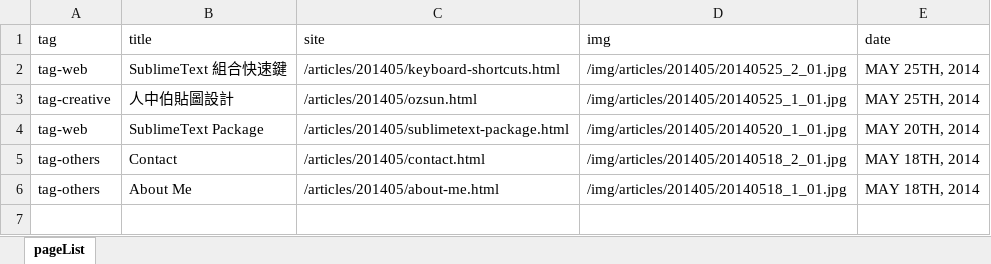
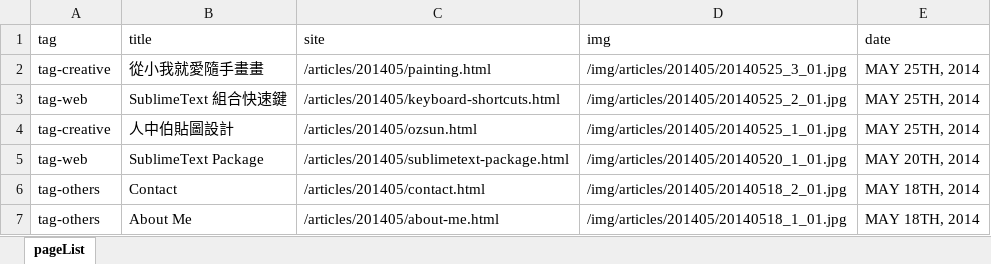
Before and after one commit to oxxostudio/oxxostudio.github.io, an Excel workbook: excel/pageList.xlsx, sheet pageList, drawn as a sheet; values as stored, in another font and other column widths than the file's, no borders; the diff names each change by its address in the sheet, - before the commit and + after, or states it on an @@ line.

Commit message:
add painting.html

```diff
--- a/excel/pageList.xlsx (sheet pageList)
+++ b/excel/pageList.xlsx (sheet pageList)
+row 2: tag-creative | 從小我就愛隨手畫畫 | /articles/201405/painting.html | /img/articles/201405/20140525_3_01.jpg | MAY 25TH, 2014
```
Also changed, not shown: 6 other files.
